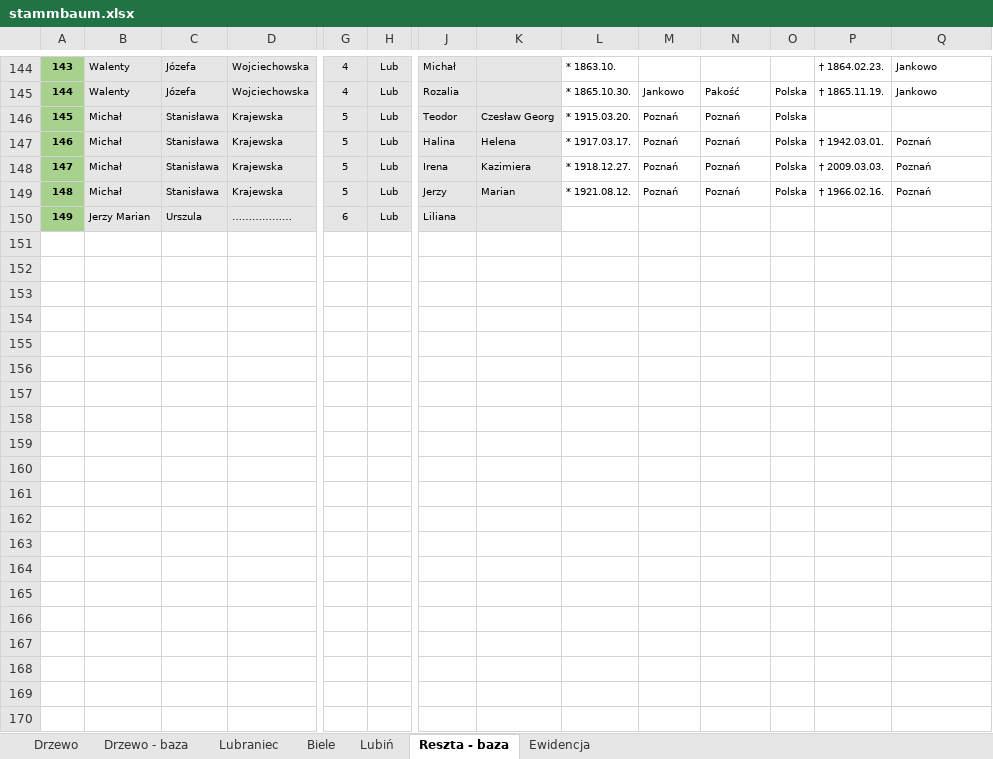
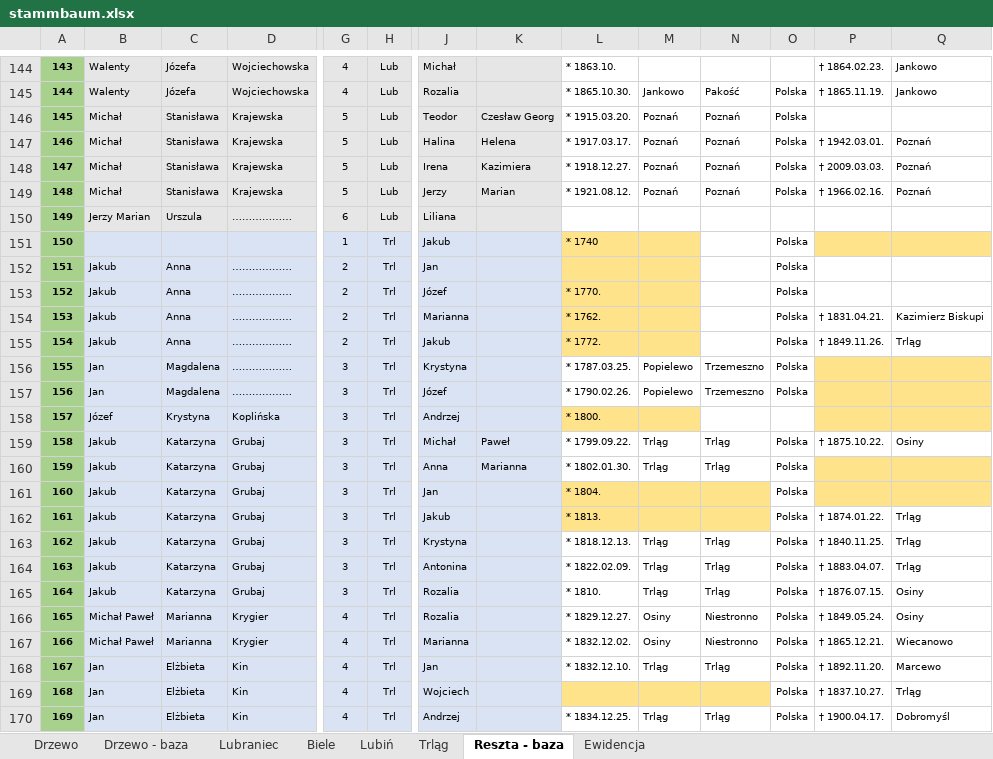
Before and after one commit to adamkrantz/homepage, an Excel workbook: bazy/stammbaum.xlsx, sheet Reszta - baza, drawn as a sheet; only a part is shown, gaps mark what is left out; values as stored, in another font and other column widths than the file's, no borders; 1 other sheet too large or unreadable and not compared; rows hold the shown columns only; the diff covers the shown part only; the diff names each change by its address in the sheet, - before the commit and + after, or states it on an @@ line.

```diff
--- a/bazy/stammbaum.xlsx (sheet Reszta - baza)
+++ b/bazy/stammbaum.xlsx (sheet Reszta - baza)
+sheet tab: Trląg
+row 151: 150 |  |  |  | 1 | Trl | Jakub |  | * 1740 |  |  | Polska
+row 152: 151 | Jakub | Anna | ……………… | 2 | Trl | Jan |  |  |  |  | Polska
+row 153: 152 | Jakub | Anna | ……………… | 2 | Trl | Józef |  | * 1770. |  |  | Polska
+row 154: 153 | Jakub | Anna | ……………… | 2 | Trl | Marianna |  | * 1762. |  |  | Polska | † 1831.04.21. | Kazimierz Biskupi
+row 155: 154 | Jakub | Anna | ……………… | 2 | Trl | Jakub |  | * 1772. |  |  | Polska | † 1849.11.26. | Trląg
+row 156: 155 | Jan | Magdalena | ……………… | 3 | Trl | Krystyna |  | * 1787.03.25. | Popielewo | Trzemeszno | Polska
+row 157: 156 | Jan | Magdalena | ……………… | 3 | Trl | Józef |  | * 1790.02.26. | Popielewo | Trzemeszno | Polska
+row 158: 157 | Józef | Krystyna | Koplińska | 3 | Trl | Andrzej |  | * 1800.
+row 159: 158 | Jakub | Katarzyna | Grubaj | 3 | Trl | Michał | Paweł | * 1799.09.22. | Trląg | Trląg | Polska | † 1875.10.22. | Osiny
+row 160: 159 | Jakub | Katarzyna | Grubaj | 3 | Trl | Anna | Marianna | * 1802.01.30. | Trląg | Trląg | Polska
+row 161: 160 | Jakub | Katarzyna | Grubaj | 3 | Trl | Jan |  | * 1804. |  |  | Polska
+row 162: 161 | Jakub | Katarzyna | Grubaj | 3 | Trl | Jakub |  | * 1813. |  |  | Polska | † 1874.01.22. | Trląg
+row 163: 162 | Jakub | Katarzyna | Grubaj | 3 | Trl | Krystyna |  | * 1818.12.13. | Trląg | Trląg | Polska | † 1840.11.25. | Trląg
+row 164: 163 | Jakub | Katarzyna | Grubaj | 3 | Trl | Antonina |  | * 1822.02.09. | Trląg | Trląg | Polska | † 1883.04.07. | Trląg
+row 165: 164 | Jakub | Katarzyna | Grubaj | 3 | Trl | Rozalia |  | * 1810. | Trląg | Trląg | Polska | † 1876.07.15. | Osiny
+row 166: 165 | Michał Paweł | Marianna | Krygier | 4 | Trl | Rozalia |  | * 1829.12.27. | Osiny | Niestronno | Polska | † 1849.05.24. | Osiny
+row 167: 166 | Michał Paweł | Marianna | Krygier | 4 | Trl | Marianna |  | * 1832.12.02. | Osiny | Niestronno | Polska | † 1865.12.21. | Wiecanowo
+row 168: 167 | Jan | Elżbieta | Kin | 4 | Trl | Jan |  | * 1832.12.10. | Trląg | Trląg | Polska | † 1892.11.20. | Marcewo
+row 169: 168 | Jan | Elżbieta | Kin | 4 | Trl | Wojciech |  |  |  |  | Polska | † 1837.10.27. | Trląg
+row 170: 169 | Jan | Elżbieta | Kin | 4 | Trl | Andrzej |  | * 1834.12.25. | Trląg | Trląg | Polska | † 1900.04.17. | Dobromyśl
```
Also changed, not shown: 40 added rows elsewhere in this sheet, sheet Drzewo - baza, sheet Ewidencja, 2 other files.
